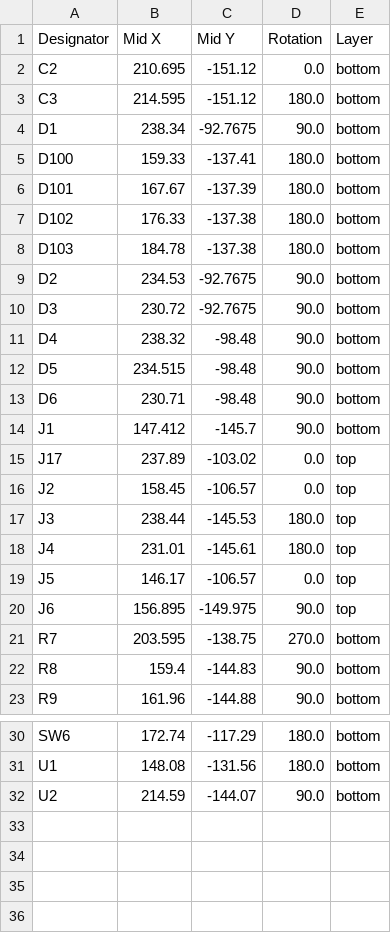
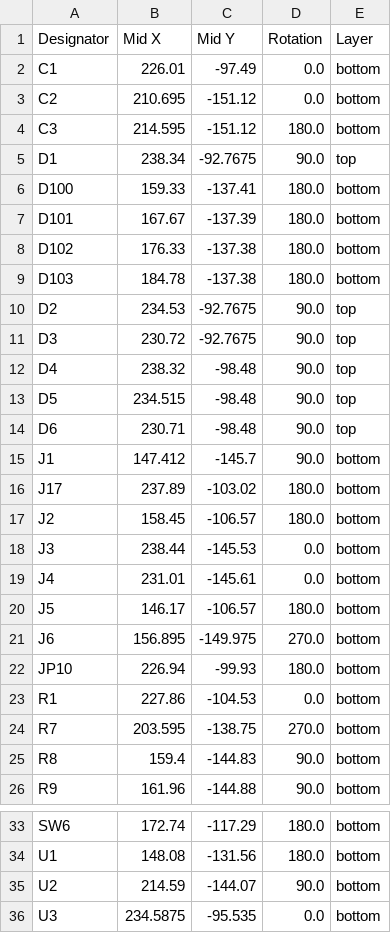
Before and after one commit to sadekbaroudi/vik, a CSV file: pcb/vik-playground/production/positions.csv, drawn as a sheet; only a part is shown, gaps mark what is left out.

Commit message:
updated version of vik playground with more features, including TS3A27518EPWR switching multiplexer and demultiplexer for easy switching between direct pin and row col matrix switches

```diff
--- a/pcb/vik-playground/production/positions.csv
+++ b/pcb/vik-playground/production/positions.csv
@@ -1,5 +1,6 @@
 Designator,Mid X,Mid Y,Rotation,Layer
+C1,226.01,-97.49,0.0,bottom
 C2,210.695,-151.12,0.0,bottom
 C3,214.595,-151.12,180.0,bottom
-D1,238.34,-92.7675,90.0,bottom
+D1,238.34,-92.7675,90.0,top
 D100,159.33,-137.41,180.0,bottom
@@ -8,14 +9,16 @@ D102,176.33,-137.38,180.0,bottom
 D103,184.78,-137.38,180.0,bottom
-D2,234.53,-92.7675,90.0,bottom
-D3,230.72,-92.7675,90.0,bottom
-D4,238.32,-98.48,90.0,bottom
-D5,234.515,-98.48,90.0,bottom
-D6,230.71,-98.48,90.0,bottom
+D2,234.53,-92.7675,90.0,top
+D3,230.72,-92.7675,90.0,top
+D4,238.32,-98.48,90.0,top
+D5,234.515,-98.48,90.0,top
+D6,230.71,-98.48,90.0,top
 J1,147.412,-145.7,90.0,bottom
-J17,237.89,-103.02,0.0,top
-J2,158.45,-106.57,0.0,top
-J3,238.44,-145.53,180.0,top
-J4,231.01,-145.61,180.0,top
-J5,146.17,-106.57,0.0,top
-J6,156.895,-149.975,90.0,top
+J17,237.89,-103.02,180.0,bottom
+J2,158.45,-106.57,180.0,bottom
+J3,238.44,-145.53,0.0,bottom
+J4,231.01,-145.61,0.0,bottom
+J5,146.17,-106.57,180.0,bottom
+J6,156.895,-149.975,270.0,bottom
+JP10,226.94,-99.93,180.0,bottom
+R1,227.86,-104.53,0.0,bottom
 R7,203.595,-138.75,270.0,bottom
@@ -32 +35,2 @@ U1,148.08,-131.56,180.0,bottom
 U2,214.59,-144.07,90.0,bottom
+U3,234.5875,-95.535,0.0,bottom
```
Also changed, not shown: pcb/vik-playground/production/bom.csv, pcb/vik-playground/production/designators.csv, 24 other files.
